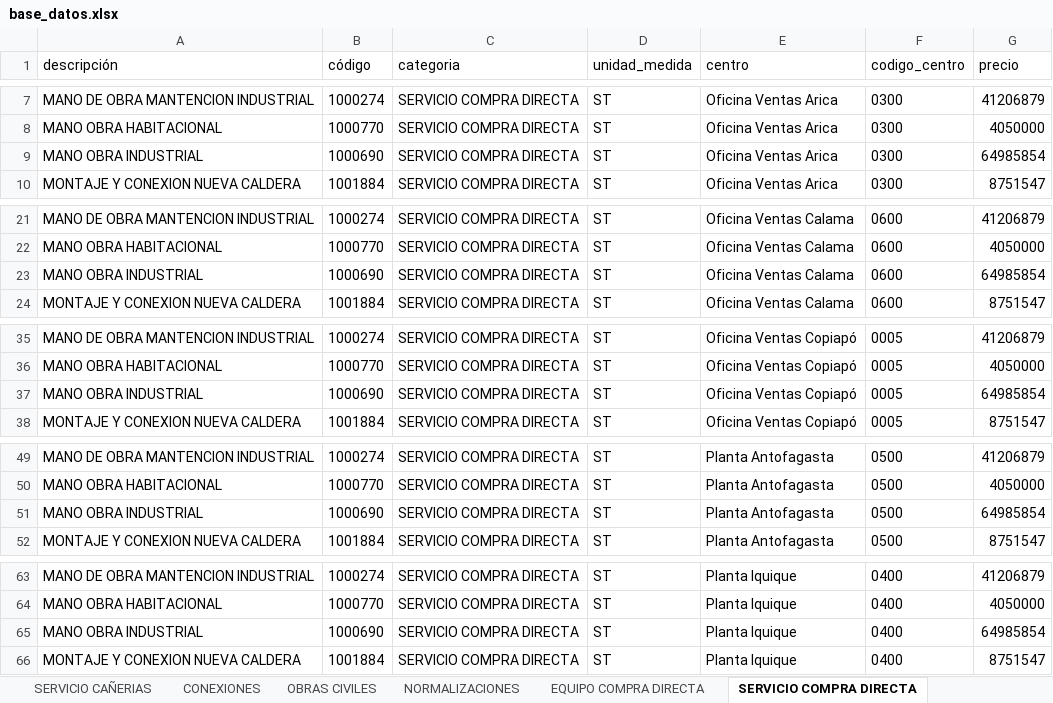
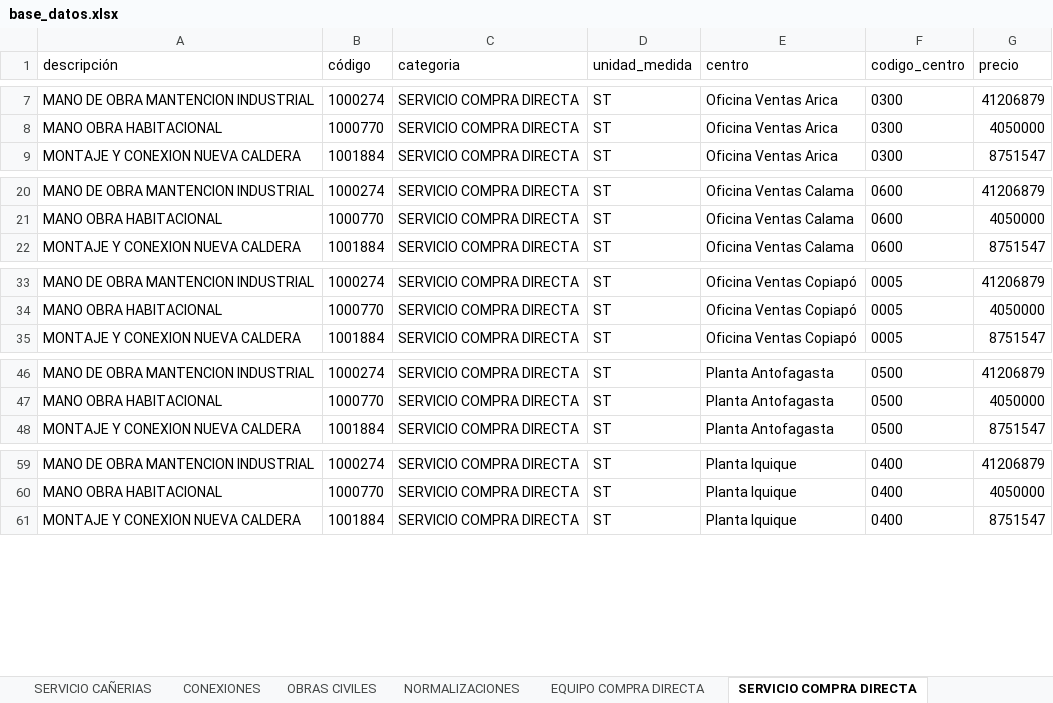
Before and after one commit to devece/NOTA-DE-VENTA-ABASTIBLE, an Excel workbook: base_datos.xlsx, sheet SERVICIO COMPRA DIRECTA, drawn as a sheet; only a part is shown, gaps mark what is left out; values as stored, in another font and other column widths than the file's, no borders; the diff names each change by its address in the sheet, - before the commit and + after, or states it on an @@ line.

```diff
--- a/base_datos.xlsx (sheet SERVICIO COMPRA DIRECTA)
+++ b/base_datos.xlsx (sheet SERVICIO COMPRA DIRECTA)
-row 9: MANO OBRA INDUSTRIAL | 1000690 | SERVICIO COMPRA DIRECTA | ST | Oficina Ventas Arica | 0300 | 64985854
-row 23: MANO OBRA INDUSTRIAL | 1000690 | SERVICIO COMPRA DIRECTA | ST | Oficina Ventas Calama | 0600 | 64985854
-row 37: MANO OBRA INDUSTRIAL | 1000690 | SERVICIO COMPRA DIRECTA | ST | Oficina Ventas Copiapó | 0005 | 64985854
-row 51: MANO OBRA INDUSTRIAL | 1000690 | SERVICIO COMPRA DIRECTA | ST | Planta Antofagasta | 0500 | 64985854
-row 65: MANO OBRA INDUSTRIAL | 1000690 | SERVICIO COMPRA DIRECTA | ST | Planta Iquique | 0400 | 64985854
```
